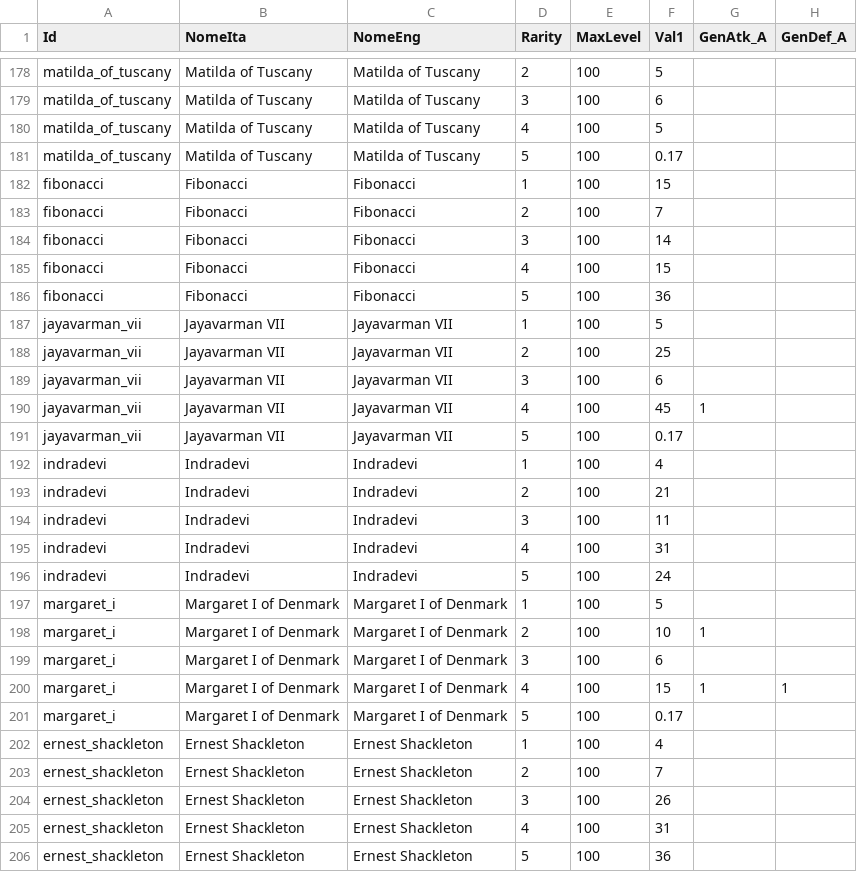
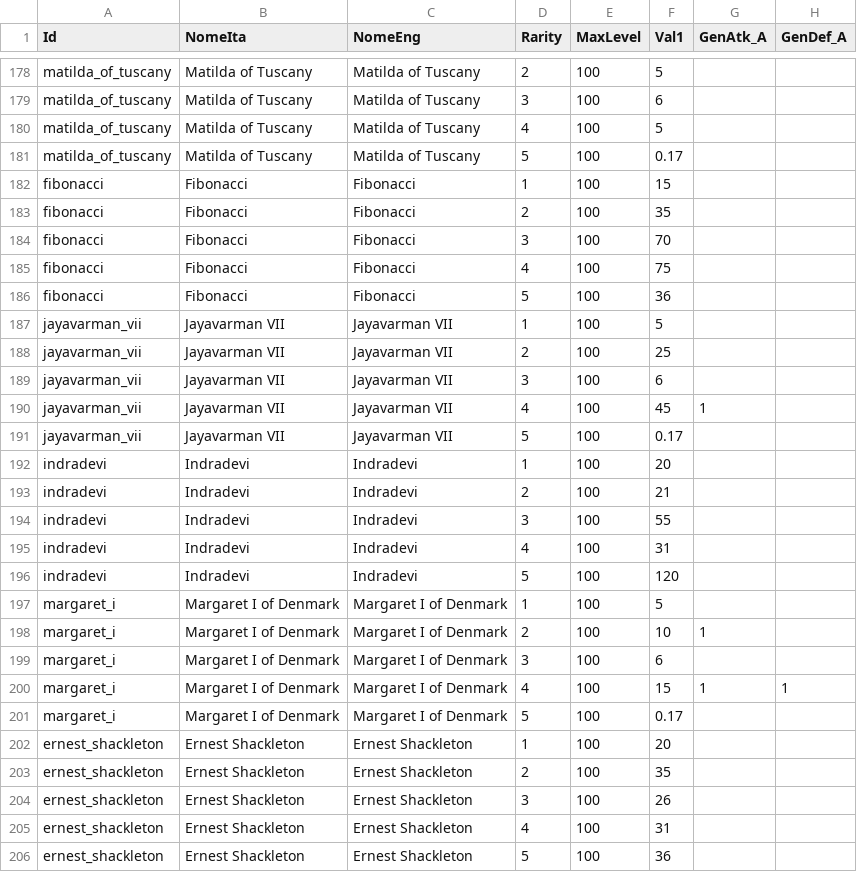
Before and after one commit to sdrushi2/foe-optimizer, a CSV file: src/assets/allies.csv, drawn as a sheet; only a part is shown, gaps mark what is left out; the diff names each change by its address in the sheet, - before the commit and + after, or states it on an @@ line.

```diff
--- a/src/assets/allies.csv
+++ b/src/assets/allies.csv
-F183 (Val1): 7
+F183 (Val1): 35
-F184 (Val1): 14
+F184 (Val1): 70
-F185 (Val1): 15
+F185 (Val1): 75
-F192 (Val1): 4
+F192 (Val1): 20
-F194 (Val1): 11
+F194 (Val1): 55
-F196 (Val1): 24
+F196 (Val1): 120
-F202 (Val1): 4
+F202 (Val1): 20
-F203 (Val1): 7
+F203 (Val1): 35
```
Also changed, not shown: 4 other files.
